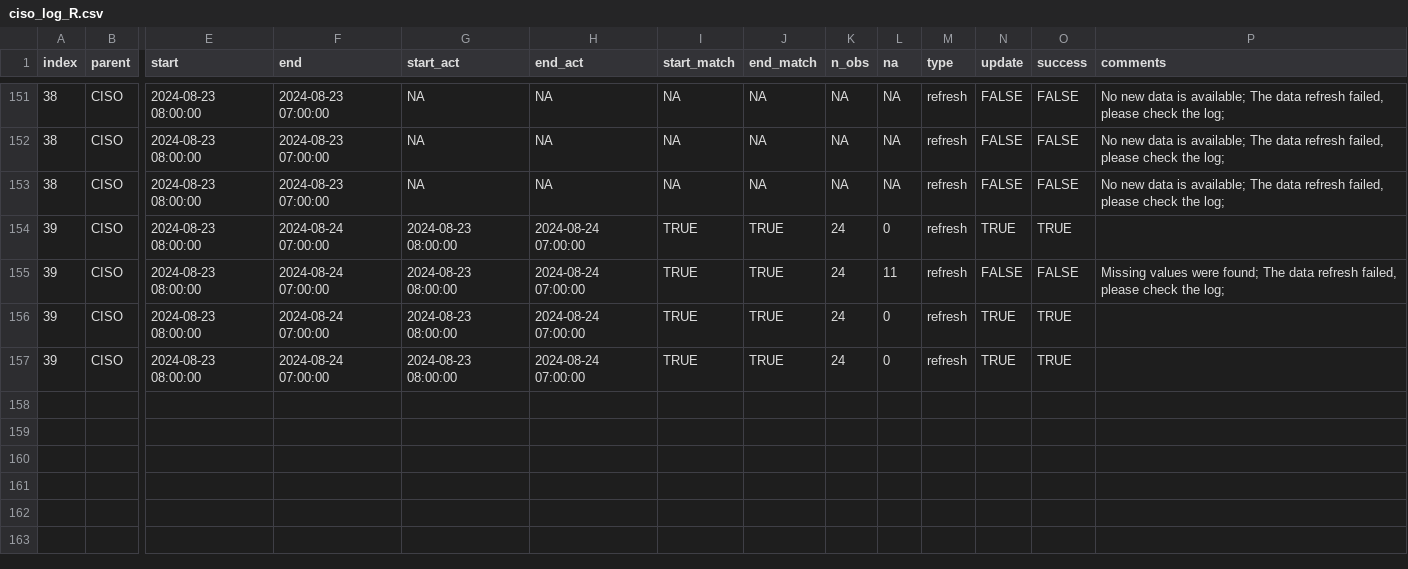
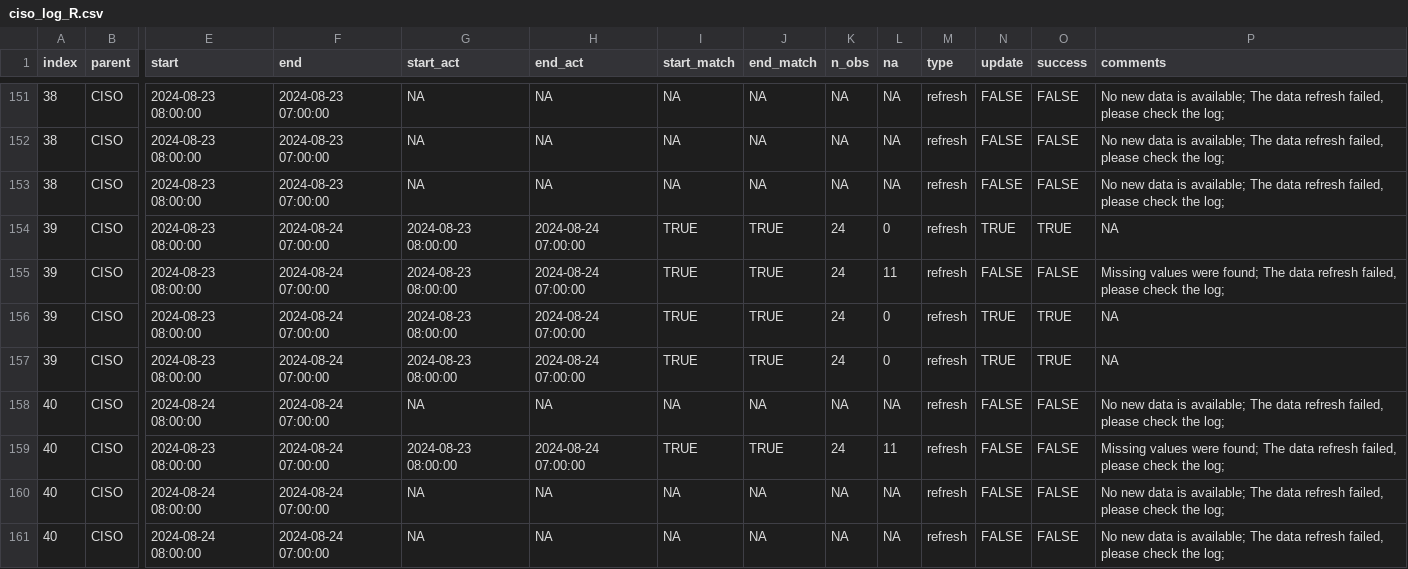
Before and after one commit to datttrian/data-pipeline-automation-with-github-actions, a CSV file: metadata/ciso_log_R.csv, drawn as a sheet; only a part is shown, gaps mark what is left out; rows hold the shown columns only; the diff names each change by its address in the sheet, - before the commit and + after, or states it on an @@ line.

Commit message:
Auto update of the data

```diff
--- a/metadata/ciso_log_R.csv
+++ b/metadata/ciso_log_R.csv
-P154 (comments): (empty)
+P154 (comments): NA
-P156:P157 (comments): (empty)
+P156:P157 (comments): NA
+row 158: 40 | CISO | 2024-08-24 08:00:00 | 2024-08-24 07:00:00 | NA | NA | NA | NA | NA | NA | refresh | FALSE | FALSE | No new data is available; The data refresh failed, please check the log;
+row 159: 40 | CISO | 2024-08-23 08:00:00 | 2024-08-24 07:00:00 | 2024-08-23 08:00:00 | 2024-08-24 07:00:00 | TRUE | TRUE | 24 | 11 | refresh | FALSE | FALSE | Missing values were found; The data refresh failed, please check the log;
+row 160: 40 | CISO | 2024-08-24 08:00:00 | 2024-08-24 07:00:00 | NA | NA | NA | NA | NA | NA | refresh | FALSE | FALSE | No new data is available; The data refresh failed, please check the log;
+row 161: 40 | CISO | 2024-08-24 08:00:00 | 2024-08-24 07:00:00 | NA | NA | NA | NA | NA | NA | refresh | FALSE | FALSE | No new data is available; The data refresh failed, please check the log;
```
Also changed, not shown: 1 other file.
